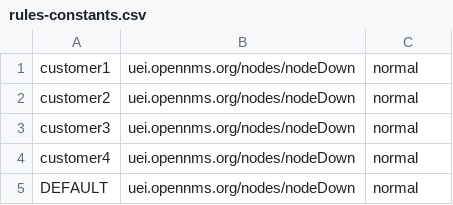
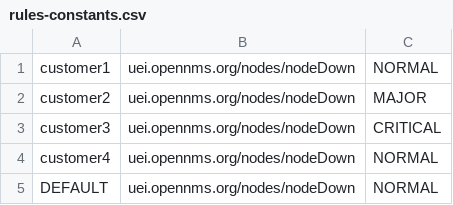
Before and after one commit to gallenc/opennms-integrations-play, a CSV file: drools-event-examples/minimal-minion-kafka/container-fs/horizon/opt/opennms-overlay/etc/alarmd/rules-constants.csv, drawn as a sheet.

Commit message:
alarm rules working

```diff
--- a/drools-event-examples/minimal-minion-kafka/container-fs/horizon/opt/opennms-overlay/etc/alarmd/rules-constants.csv
+++ b/drools-event-examples/minimal-minion-kafka/container-fs/horizon/opt/opennms-overlay/etc/alarmd/rules-constants.csv
@@ -1,5 +1,5 @@
-customer1,uei.opennms.org/nodes/nodeDown,normal
-customer2,uei.opennms.org/nodes/nodeDown,normal
-customer3,uei.opennms.org/nodes/nodeDown,normal
-customer4,uei.opennms.org/nodes/nodeDown,normal
-DEFAULT,uei.opennms.org/nodes/nodeDown,normal
+customer1,uei.opennms.org/nodes/nodeDown,NORMAL
+customer2,uei.opennms.org/nodes/nodeDown,MAJOR
+customer3,uei.opennms.org/nodes/nodeDown,CRITICAL
+customer4,uei.opennms.org/nodes/nodeDown,NORMAL
+DEFAULT,uei.opennms.org/nodes/nodeDown,NORMAL
```
Also changed, not shown: 3 other files.
